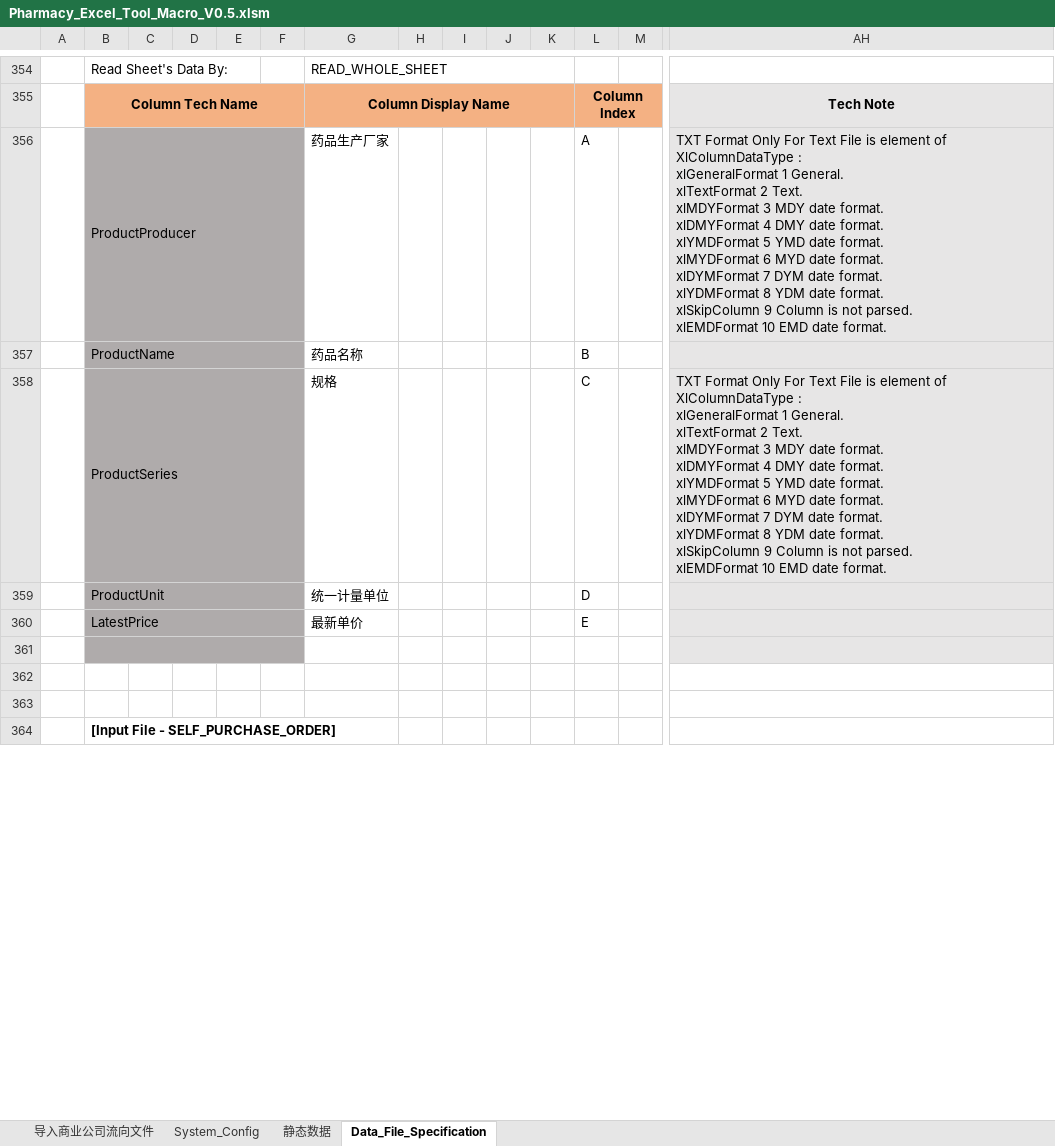
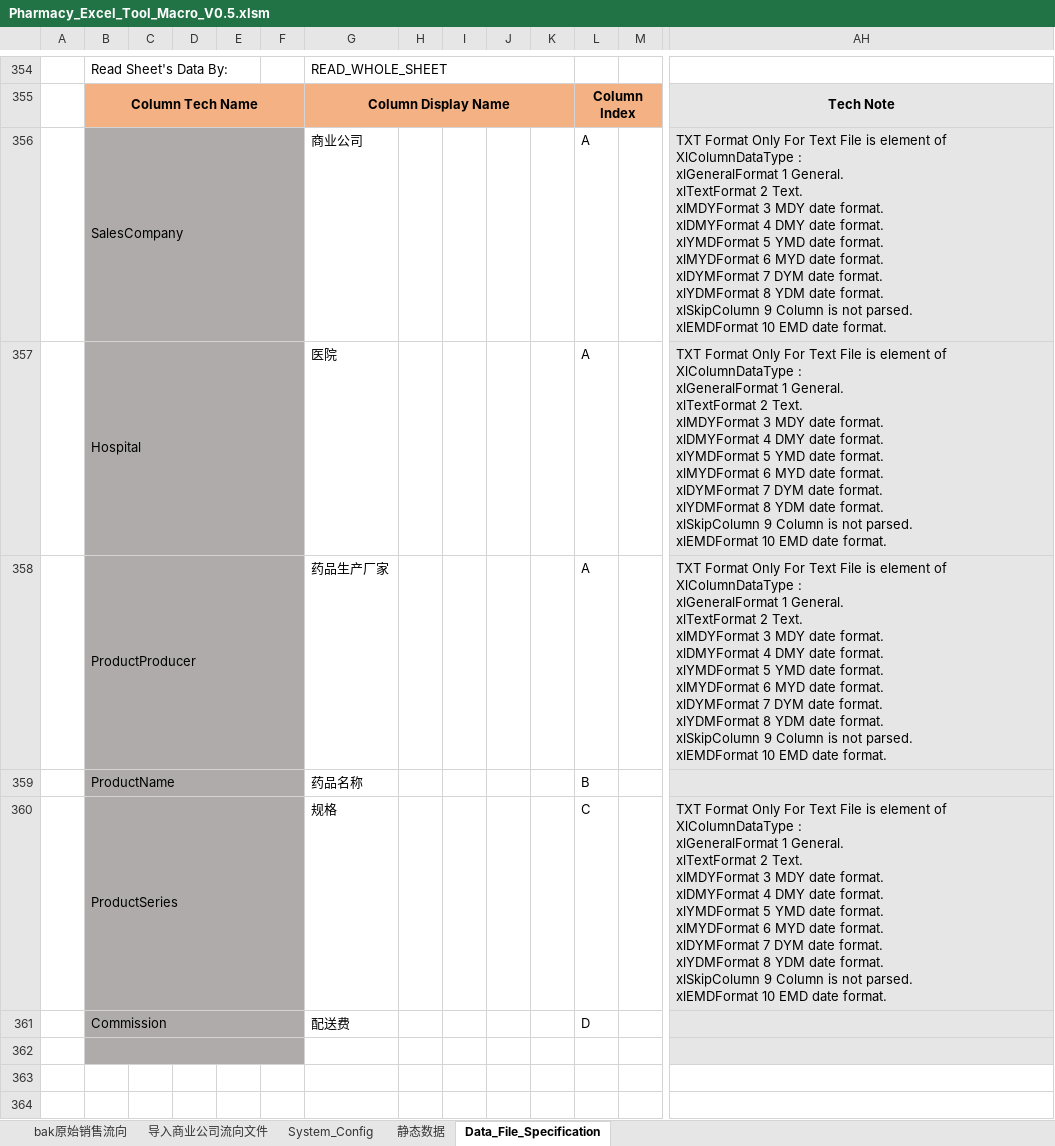
Before and after one commit to Thesaurus0/Pharmacy_Excel_Tool_Macro, an Excel workbook: Pharmacy_Excel_Tool_Macro_V0.5.xlsm, sheet Data_File_Specification, drawn as a sheet; only a part is shown, gaps mark what is left out; the shorter side is filled out with more unchanged rows; values as stored, in another font and other column widths than the file's, no borders; removed rows and columns are numbered as before the commit, all else as after; rows hold the shown columns only; ↵ is a line break in a cell; the diff names each change by its address in the sheet, - before the commit and + after, or states it on an @@ line.

Commit message:
1st commission

```diff
--- a/Pharmacy_Excel_Tool_Macro_V0.5.xlsm (sheet Data_File_Specification)
+++ b/Pharmacy_Excel_Tool_Macro_V0.5.xlsm (sheet Data_File_Specification)
+sheet tab: bak原始销售流向
+row 356:  | SalesCompany |  |  |  |  | 商业公司 |  |  |  |  | A |  | TXT Format Only For Text File is element of XlColumnDataType : ↵ xlGeneralFormat 1 General. ↵ xlTextFormat 2 Text. ↵ xlMDYFormat 3 MDY date format. ↵ xlDMYFormat 4 DMY date format. ↵ xlYMDFormat 5 YMD date format. ↵ xlMYDFormat 6 MYD date format. ↵ xlDYMFormat 7 DYM date format. ↵ xlYDMFormat 8 YDM date format. ↵ xlSkipColumn 9 Column is not parsed. ↵ xlEMDFormat 10 EMD date format.
+row 357:  | Hospital |  |  |  |  | 医院 |  |  |  |  | A |  | TXT Format Only For Text File is element of XlColumnDataType : ↵ xlGeneralFormat 1 General. ↵ xlTextFormat 2 Text. ↵ xlMDYFormat 3 MDY date format. ↵ xlDMYFormat 4 DMY date format. ↵ xlYMDFormat 5 YMD date format. ↵ xlMYDFormat 6 MYD date format. ↵ xlDYMFormat 7 DYM date format. ↵ xlYDMFormat 8 YDM date format. ↵ xlSkipColumn 9 Column is not parsed. ↵ xlEMDFormat 10 EMD date format.
-row 359:  | ProductUnit |  |  |  |  | 统一计量单位 |  |  |  |  | D
-row 360:  | LatestPrice |  |  |  |  | 最新单价 |  |  |  |  | E
+row 361:  | Commission |  |  |  |  | 配送费 |  |  |  |  | D
```
Also changed, not shown: sheet System_Config, charts or pictures, 8 other files.
